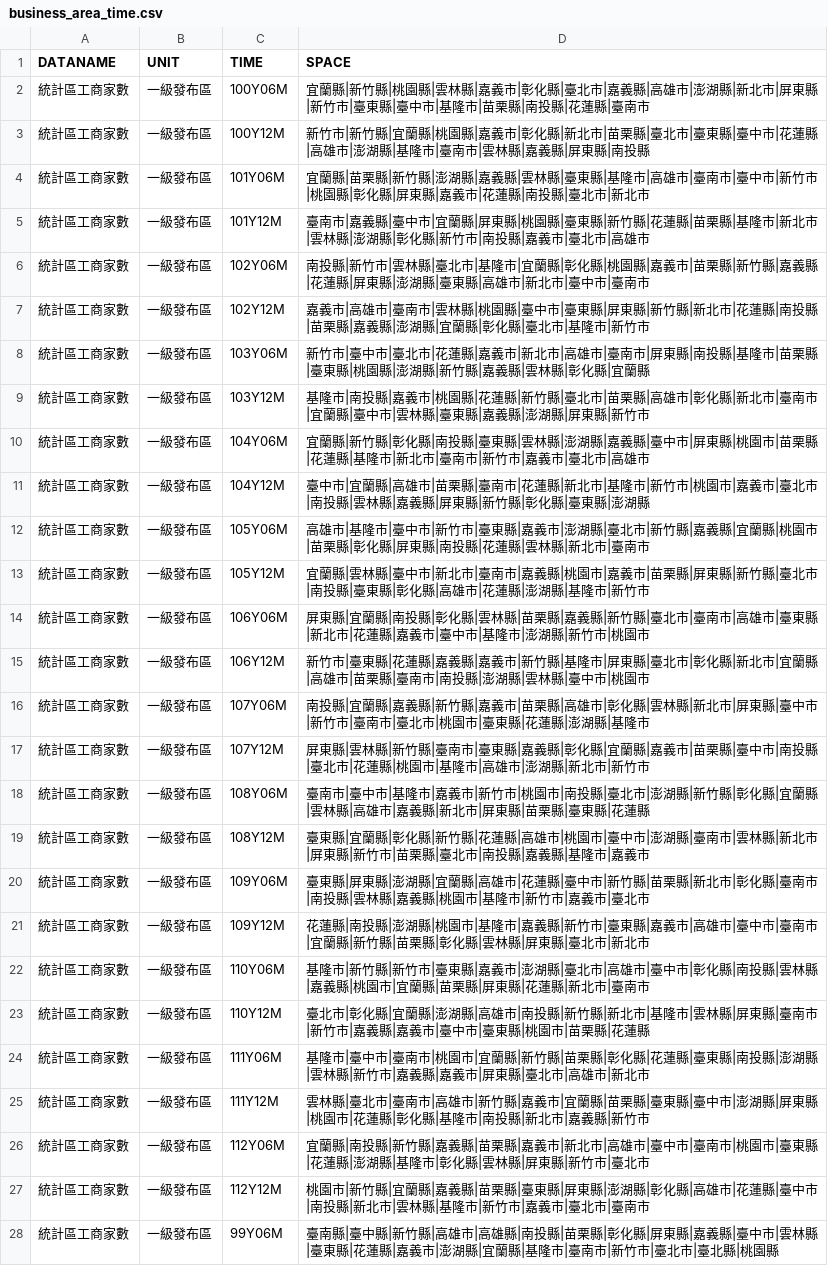
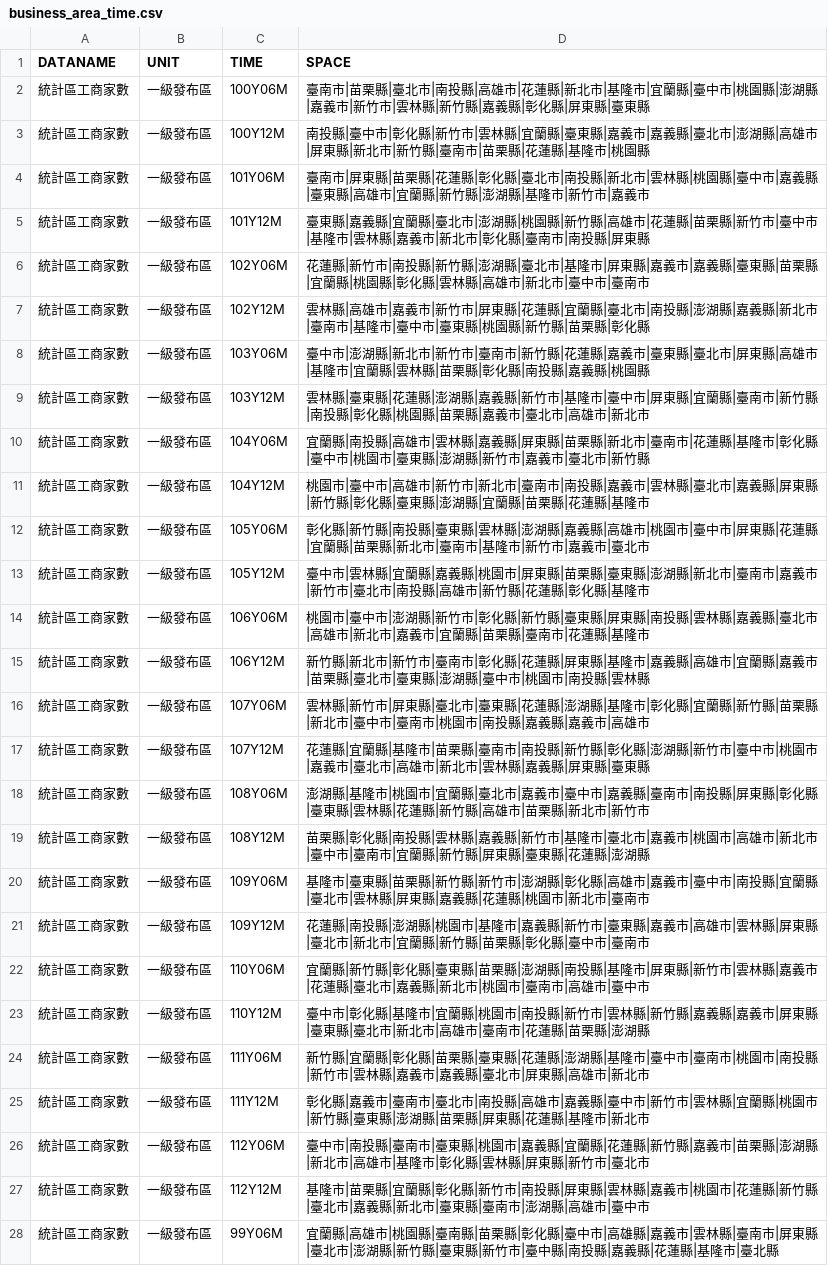
Before and after one commit to ChiaJung-Yeh/NYCU_TDX, a CSV file: others/business_area_time.csv, drawn as a sheet; only a part is shown; the diff covers the shown part only; the diff names each change by its address in the sheet, - before the commit and + after, or states it on an @@ line.

```diff
--- a/others/business_area_time.csv
+++ b/others/business_area_time.csv
-D2 (SPACE): 宜蘭縣|新竹縣|桃園縣|雲林縣|嘉義市|彰化縣|臺北市|嘉義縣|高雄市|澎湖縣|新北市|屏東縣|新竹市|臺東縣|臺中市|基隆市|苗栗縣|南投縣|花蓮縣|臺南市
+D2 (SPACE): 臺南市|苗栗縣|臺北市|南投縣|高雄市|花蓮縣|新北市|基隆市|宜蘭縣|臺中市|桃園縣|澎湖縣|嘉義市|新竹市|雲林縣|新竹縣|嘉義縣|彰化縣|屏東縣|臺東縣
-D3 (SPACE): 新竹市|新竹縣|宜蘭縣|桃園縣|嘉義市|彰化縣|新北市|苗栗縣|臺北市|臺東縣|臺中市|花蓮縣|高雄市|澎湖縣|基隆市|臺南市|雲林縣|嘉義縣|屏東縣|南投縣
+D3 (SPACE): 南投縣|臺中市|彰化縣|新竹市|雲林縣|宜蘭縣|臺東縣|嘉義市|嘉義縣|臺北市|澎湖縣|高雄市|屏東縣|新北市|新竹縣|臺南市|苗栗縣|花蓮縣|基隆市|桃園縣
-D4 (SPACE): 宜蘭縣|苗栗縣|新竹縣|澎湖縣|嘉義縣|雲林縣|臺東縣|基隆市|高雄市|臺南市|臺中市|新竹市|桃園縣|彰化縣|屏東縣|嘉義市|花蓮縣|南投縣|臺北市|新北市
+D4 (SPACE): 臺南市|屏東縣|苗栗縣|花蓮縣|彰化縣|臺北市|南投縣|新北市|雲林縣|桃園縣|臺中市|嘉義縣|臺東縣|高雄市|宜蘭縣|新竹縣|澎湖縣|基隆市|新竹市|嘉義市
-D5 (SPACE): 臺南市|嘉義縣|臺中市|宜蘭縣|屏東縣|桃園縣|臺東縣|新竹縣|花蓮縣|苗栗縣|基隆市|新北市|雲林縣|澎湖縣|彰化縣|新竹市|南投縣|嘉義市|臺北市|高雄市
+D5 (SPACE): 臺東縣|嘉義縣|宜蘭縣|臺北市|澎湖縣|桃園縣|新竹縣|高雄市|花蓮縣|苗栗縣|新竹市|臺中市|基隆市|雲林縣|嘉義市|新北市|彰化縣|臺南市|南投縣|屏東縣
-D6 (SPACE): 南投縣|新竹市|雲林縣|臺北市|基隆市|宜蘭縣|彰化縣|桃園縣|嘉義市|苗栗縣|新竹縣|嘉義縣|花蓮縣|屏東縣|澎湖縣|臺東縣|高雄…
+D6 (SPACE): 花蓮縣|新竹市|南投縣|新竹縣|澎湖縣|臺北市|基隆市|屏東縣|嘉義市|嘉義縣|臺東縣|苗栗縣|宜蘭縣|桃園縣|彰化縣|雲林縣|高雄…
-D7 (SPACE): 嘉義市|高雄市|臺南市|雲林縣|桃園縣|臺中市|臺東縣|屏東縣|新竹縣|新北市|花蓮縣|南投縣|苗栗縣|嘉義縣|澎湖縣|宜蘭縣|彰化縣|臺北市|基隆市|新竹市
+D7 (SPACE): 雲林縣|高雄市|嘉義市|新竹市|屏東縣|花蓮縣|宜蘭縣|臺北市|南投縣|澎湖縣|嘉義縣|新北市|臺南市|基隆市|臺中市|臺東縣|桃園縣|新竹縣|苗栗縣|彰化縣
-D8 (SPACE): 新竹市|臺中市|臺北市|花蓮縣|嘉義市|新北市|高雄市|臺南市|屏東縣|南投縣|基隆市|苗栗縣|臺東縣|桃園縣|澎湖縣|新竹縣|嘉義縣|雲林縣|彰化縣|宜蘭縣
+D8 (SPACE): 臺中市|澎湖縣|新北市|新竹市|臺南市|新竹縣|花蓮縣|嘉義市|臺東縣|臺北市|屏東縣|高雄市|基隆市|宜蘭縣|雲林縣|苗栗縣|彰化縣|南投縣|嘉義縣|桃園縣
-D9 (SPACE): 基隆市|南投縣|嘉義市|桃園縣|花蓮縣|新竹縣|臺北市|苗栗縣|高雄市|彰化縣|新北市|臺南市|宜蘭縣|臺中市|雲林縣|臺東縣|嘉義縣|澎湖縣|屏東縣|新竹市
+D9 (SPACE): 雲林縣|臺東縣|花蓮縣|澎湖縣|嘉義縣|新竹市|基隆市|臺中市|屏東縣|宜蘭縣|臺南市|新竹縣|南投縣|彰化縣|桃園縣|苗栗縣|嘉義市|臺北市|高雄市|新北市
-D10 (SPACE): 宜蘭縣|新竹縣|彰化縣|南投縣|臺東縣|雲林縣|澎湖縣|嘉義縣|臺中市|屏東縣|桃園市|苗栗縣|花蓮縣|基隆市|新北市|臺南市|新竹市|嘉義市|臺北市|高雄市
+D10 (SPACE): 宜蘭縣|南投縣|高雄市|雲林縣|嘉義縣|屏東縣|苗栗縣|新北市|臺南市|花蓮縣|基隆市|彰化縣|臺中市|桃園市|臺東縣|澎湖縣|新竹市|嘉義市|臺北市|新竹縣
-D11 (SPACE): 臺中市|宜蘭縣|高雄市|苗栗縣|臺南市|花蓮縣|新北市|基隆市|新竹市|桃園市|嘉義市|臺北市|南投縣|雲林縣|嘉義縣|屏東縣|新竹縣|彰化縣|臺東縣|澎湖縣
+D11 (SPACE): 桃園市|臺中市|高雄市|新竹市|新北市|臺南市|南投縣|嘉義市|雲林縣|臺北市|嘉義縣|屏東縣|新竹縣|彰化縣|臺東縣|澎湖縣|宜蘭縣|苗栗縣|花蓮縣|基隆市
-D12 (SPACE): 高雄市|基隆市|臺中市|新竹市|臺東縣|嘉義市|澎湖縣|臺北市|新竹縣|嘉義縣|宜蘭縣|桃園市|苗栗縣|彰化縣|屏東縣|南投縣|花蓮縣|雲林縣|新北市|臺南市
+D12 (SPACE): 彰化縣|新竹縣|南投縣|臺東縣|雲林縣|澎湖縣|嘉義縣|高雄市|桃園市|臺中市|屏東縣|花蓮縣|宜蘭縣|苗栗縣|新北市|臺南市|基隆市|新竹市|嘉義市|臺北市
-D13 (SPACE): 宜蘭縣|雲林縣|臺中市|新北市|臺南市|嘉義縣|桃園市|嘉義市|苗栗縣|屏東縣|新竹縣|臺北市|南投縣|臺東縣|彰化縣|高雄市|花蓮縣|澎湖縣|基隆市|新竹市
+D13 (SPACE): 臺中市|雲林縣|宜蘭縣|嘉義縣|桃園市|屏東縣|苗栗縣|臺東縣|澎湖縣|新北市|臺南市|嘉義市|新竹市|臺北市|南投縣|高雄市|新竹縣|花蓮縣|彰化縣|基隆市
-D14 (SPACE): 屏東縣|宜蘭縣|南投縣|彰化縣|雲林縣|苗栗縣|嘉義縣|新竹縣|臺北市|臺南市|高雄市|臺東縣|新北市|花蓮縣|嘉義市|臺中市|基隆市|澎湖縣|新竹市|桃園市
+D14 (SPACE): 桃園市|臺中市|澎湖縣|新竹市|彰化縣|新竹縣|臺東縣|屏東縣|南投縣|雲林縣|嘉義縣|臺北市|高雄市|新北市|嘉義市|宜蘭縣|苗栗縣|臺南市|花蓮縣|基隆市
-D15 (SPACE): 新竹市|臺東縣|花蓮縣|嘉義縣|嘉義市|新竹縣|基隆市|屏東縣|臺北市|彰化縣|新北市|宜蘭縣|高雄市|苗栗縣|臺南市|南投縣|澎湖縣|雲林縣|臺中市|桃園市
+D15 (SPACE): 新竹縣|新北市|新竹市|臺南市|彰化縣|花蓮縣|屏東縣|基隆市|嘉義縣|高雄市|宜蘭縣|嘉義市|苗栗縣|臺北市|臺東縣|澎湖縣|臺中市|桃園市|南投縣|雲林縣
-D16 (SPACE): 南投縣|宜蘭縣|嘉義縣|新竹縣|嘉義市|苗栗縣|高雄市|彰化縣|雲林縣|新北市|屏東縣|臺中市|新竹市|臺南市|臺北市|桃園市|臺東縣|花蓮縣|澎湖縣|基隆市
+D16 (SPACE): 雲林縣|新竹市|屏東縣|臺北市|臺東縣|花蓮縣|澎湖縣|基隆市|彰化縣|宜蘭縣|新竹縣|苗栗縣|新北市|臺中市|臺南市|桃園市|南投縣|嘉義縣|嘉義市|高雄市
-D17 (SPACE): 屏東縣|雲林縣|新竹縣|臺南市|臺東縣|嘉義縣|彰化縣|宜蘭縣|嘉義市|苗栗縣|臺中市|南投縣|臺北市|花蓮縣|桃園市|基隆市|高雄市|澎湖縣|新北市|新竹市
+D17 (SPACE): 花蓮縣|宜蘭縣|基隆市|苗栗縣|臺南市|南投縣|新竹縣|彰化縣|澎湖縣|新竹市|臺中市|桃園市|嘉義市|臺北市|高雄市|新北市|雲林縣|嘉義縣|屏東縣|臺東縣
-D18 (SPACE): 臺南市|臺中市|基隆市|嘉義市|新竹市|桃園市|南投縣|臺北市|澎湖縣|新竹縣|彰化縣|宜蘭縣|雲林縣|高雄市|嘉義縣|新北市|屏東縣|苗栗縣|臺東縣|花蓮縣
+D18 (SPACE): 澎湖縣|基隆市|桃園市|宜蘭縣|臺北市|嘉義市|臺中市|嘉義縣|臺南市|南投縣|屏東縣|彰化縣|臺東縣|雲林縣|花蓮縣|新竹縣|高雄市|苗栗縣|新北市|新竹市
-D19 (SPACE): 臺東縣|宜蘭縣|彰化縣|新竹縣|花蓮縣|高雄市|桃園市|臺中市|澎湖縣|臺南市|雲林縣|新北市|屏東縣|新竹市|苗栗縣|臺北市|南投縣|嘉義縣|基隆市|嘉義市
+D19 (SPACE): 苗栗縣|彰化縣|南投縣|雲林縣|嘉義縣|新竹市|基隆市|臺北市|嘉義市|桃園市|高雄市|新北市|臺中市|臺南市|宜蘭縣|新竹縣|屏東縣|臺東縣|花蓮縣|澎湖縣
-D20 (SPACE): 臺東縣|屏東縣|澎湖縣|宜蘭縣|高雄市|花蓮縣|臺中市|新竹縣|苗栗縣|新北市|彰化縣|臺南市|南投縣|雲林縣|嘉義縣|桃園市|基隆市|新竹市|嘉義市|臺北市
+D20 (SPACE): 基隆市|臺東縣|苗栗縣|新竹縣|新竹市|澎湖縣|彰化縣|高雄市|嘉義市|臺中市|南投縣|宜蘭縣|臺北市|雲林縣|屏東縣|嘉義縣|花蓮縣|桃園市|新北市|臺南市
-D21 (SPACE): …高雄市|臺中市|臺南市|宜蘭縣|新竹縣|苗栗縣|彰化縣|雲林縣|屏東縣|臺北市|新北市
+D21 (SPACE): …高雄市|雲林縣|屏東縣|臺北市|新北市|宜蘭縣|新竹縣|苗栗縣|彰化縣|臺中市|臺南市
-D22 (SPACE): 基隆市|新竹縣|新竹市|臺東縣|嘉義市|澎湖縣|臺北市|高雄市|臺中市|彰化縣|南投縣|雲林縣|嘉義縣|桃園市|宜蘭縣|苗栗縣|屏東縣|花蓮縣|新北市|臺南市
+D22 (SPACE): 宜蘭縣|新竹縣|彰化縣|臺東縣|苗栗縣|澎湖縣|南投縣|基隆市|屏東縣|新竹市|雲林縣|嘉義市|花蓮縣|臺北市|嘉義縣|新北市|桃園市|臺南市|高雄市|臺中市
-D23 (SPACE): 臺北市|彰化縣|宜蘭縣|澎湖縣|高雄市|南投縣|新竹縣|新北市|基隆市|雲林縣|屏東縣|臺南市|新竹市|嘉義縣|嘉義市|臺中市|臺東縣|桃園市|苗栗縣|花蓮縣
+D23 (SPACE): 臺中市|彰化縣|基隆市|宜蘭縣|桃園市|南投縣|新竹市|雲林縣|新竹縣|嘉義縣|嘉義市|屏東縣|臺東縣|臺北市|新北市|高雄市|臺南市|花蓮縣|苗栗縣|澎湖縣
-D24 (SPACE): 基隆市|臺中市|臺南市|桃園市|宜蘭縣|新竹縣|苗栗縣|彰化縣|花蓮縣|臺東縣|南投縣|澎湖縣|雲林縣|新竹市|嘉義縣|嘉義市|屏東縣|臺北市|高雄市…
+D24 (SPACE): 新竹縣|宜蘭縣|彰化縣|苗栗縣|臺東縣|花蓮縣|澎湖縣|基隆市|臺中市|臺南市|桃園市|南投縣|新竹市|雲林縣|嘉義市|嘉義縣|臺北市|屏東縣|高雄市…
-D25 (SPACE): 雲林縣|臺北市|臺南市|高雄市|新竹縣|嘉義市|宜蘭縣|苗栗縣|臺東縣|臺中市|澎湖縣|屏東縣|桃園市|花蓮縣|彰化縣|基隆市|南投縣|新北市|嘉義縣|新竹市
+D25 (SPACE): 彰化縣|嘉義市|臺南市|臺北市|南投縣|高雄市|嘉義縣|臺中市|新竹市|雲林縣|宜蘭縣|桃園市|新竹縣|臺東縣|澎湖縣|苗栗縣|屏東縣|花蓮縣|基隆市|新北市
-D26 (SPACE): 宜蘭縣|南投縣|新竹縣|嘉義縣|苗栗縣|嘉義市|新北市|高雄市|臺中市|臺南市|桃園市|臺東縣|花蓮縣|澎湖縣|基隆市…
+D26 (SPACE): 臺中市|南投縣|臺南市|臺東縣|桃園市|嘉義縣|宜蘭縣|花蓮縣|新竹縣|嘉義市|苗栗縣|澎湖縣|新北市|高雄市|基隆市…
-D27 (SPACE): 桃園市|新竹縣|宜蘭縣|嘉義縣|苗栗縣|臺東縣|屏東縣|澎湖縣|彰化縣|高雄市|花蓮縣|臺中市|南投縣|新北市|雲林縣|基隆市|新竹市|嘉義市|臺北市|臺南市
+D27 (SPACE): 基隆市|苗栗縣|宜蘭縣|彰化縣|新竹市|南投縣|屏東縣|雲林縣|嘉義市|桃園市|花蓮縣|新竹縣|臺北市|嘉義縣|新北市|臺東縣|臺南市|澎湖縣|高雄市|臺中市
-D28 (SPACE): 臺南縣|臺中縣|新竹縣|高雄市|高雄縣|南投縣|苗栗縣|彰化縣|屏東縣|嘉義縣|臺中市|雲林縣|臺東縣|花蓮縣|嘉義市|澎湖縣|宜蘭縣|基隆市|臺南市|新竹市|臺北市|臺北縣|桃園縣
+D28 (SPACE): 宜蘭縣|高雄市|桃園縣|臺南縣|苗栗縣|彰化縣|臺中市|高雄縣|嘉義市|雲林縣|臺南市|屏東縣|臺北市|澎湖縣|新竹縣|臺東縣|新竹市|臺中縣|南投縣|嘉義縣|花蓮縣|基隆市|臺北縣
```
Also changed, not shown: 4 removed rows and 57 edited cells elsewhere in this file, others/hospital_area_time.csv, others/landuse_area_time.csv, 2 other files.
